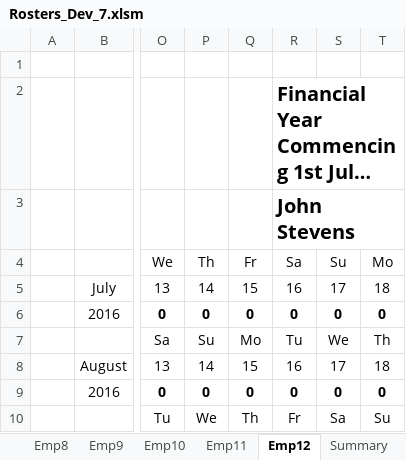
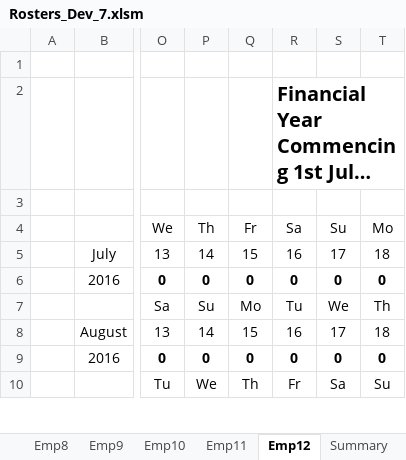
Before and after one commit to Blackpotch/Rosters17Dev, an Excel workbook: Rosters_Dev_7.xlsm, sheet Emp12, drawn as a sheet; only a part is shown, gaps mark what is left out; long unchanged cells end in …; values as stored, in another font and other column widths than the file's, no borders; charts and pictures not drawn; the diff names each change by its address in the sheet, - before the commit and + after, or states it on an @@ line.

```diff
--- a/Rosters_Dev_7.xlsm (sheet Emp12)
+++ b/Rosters_Dev_7.xlsm (sheet Emp12)
-R3: John Stevens
+R3: (empty)
```
Also changed, not shown: sheet Roster, sheet Summary, sheet DATA, sheet Emp6, sheet Emp2, sheet Emp1, formulas that keep their value, charts or pictures, 2 other files.
